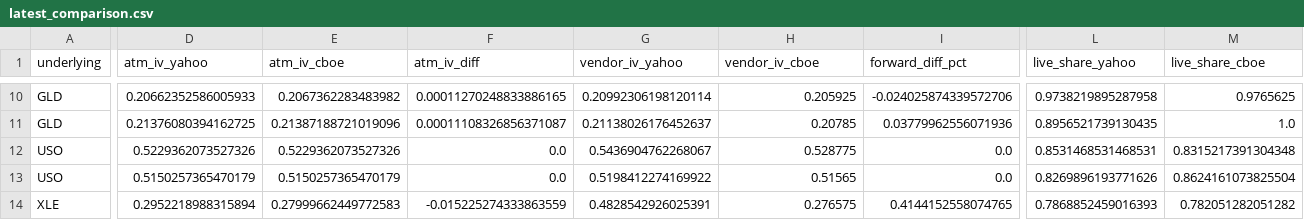
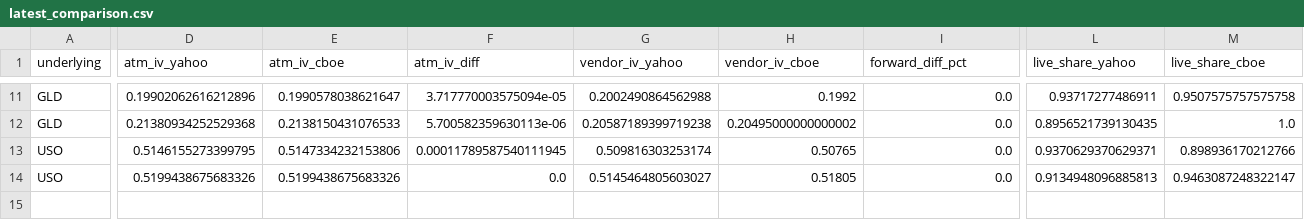
Before and after one commit to mailliw001/Market-Data-Cache-, a CSV file: data/options_cache/latest_comparison.csv, drawn as a sheet; only a part is shown, gaps mark what is left out; removed rows and columns are numbered as before the commit, all else as after; rows hold the shown columns only; the diff covers the shown part only; the diff names each change by its address in the sheet, - before the commit and + after, or states it on an @@ line.

```diff
--- a/data/options_cache/latest_comparison.csv
+++ b/data/options_cache/latest_comparison.csv
-D11 (atm_iv_yahoo): 0.20662352586005933
+D11 (atm_iv_yahoo): 0.19902062616212896
-E11 (atm_iv_cboe): 0.2067362283483982
+E11 (atm_iv_cboe): 0.1990578038621647
-F11 (atm_iv_diff): 0.00011270248833886165
+F11 (atm_iv_diff): 3.717770003575094e-05
-G11 (vendor_iv_yahoo): 0.20992306198120114
+G11 (vendor_iv_yahoo): 0.2002490864562988
-H11 (vendor_iv_cboe): 0.205925
+H11 (vendor_iv_cboe): 0.1992
-I11 (forward_diff_pct): -0.024025874339572706
+I11 (forward_diff_pct): 0.0
-L11 (live_share_yahoo): 0.9738219895287958
+L11 (live_share_yahoo): 0.93717277486911
-M11 (live_share_cboe): 0.9765625
+M11 (live_share_cboe): 0.9507575757575758
-D12 (atm_iv_yahoo): 0.21376080394162725
+D12 (atm_iv_yahoo): 0.21380934252529368
-E12 (atm_iv_cboe): 0.21387188721019096
+E12 (atm_iv_cboe): 0.2138150431076533
-F12 (atm_iv_diff): 0.00011108326856371087
+F12 (atm_iv_diff): 5.700582359630113e-06
-G12 (vendor_iv_yahoo): 0.21138026176452637
+G12 (vendor_iv_yahoo): 0.20587189399719238
-H12 (vendor_iv_cboe): 0.20785
+H12 (vendor_iv_cboe): 0.20495000000000002
-I12 (forward_diff_pct): 0.03779962556071936
+I12 (forward_diff_pct): 0.0
-D13 (atm_iv_yahoo): 0.5229362073527326
+D13 (atm_iv_yahoo): 0.5146155273399795
-E13 (atm_iv_cboe): 0.5229362073527326
+E13 (atm_iv_cboe): 0.5147334232153806
-F13 (atm_iv_diff): 0.0
+F13 (atm_iv_diff): 0.00011789587540111945
-G13 (vendor_iv_yahoo): 0.5436904762268067
+G13 (vendor_iv_yahoo): 0.509816303253174
-H13 (vendor_iv_cboe): 0.528775
+H13 (vendor_iv_cboe): 0.50765
-L13 (live_share_yahoo): 0.8531468531468531
+L13 (live_share_yahoo): 0.9370629370629371
-M13 (live_share_cboe): 0.8315217391304348
+M13 (live_share_cboe): 0.898936170212766
-D14 (atm_iv_yahoo): 0.5150257365470179
+D14 (atm_iv_yahoo): 0.5199438675683326
-E14 (atm_iv_cboe): 0.5150257365470179
+E14 (atm_iv_cboe): 0.5199438675683326
-G14 (vendor_iv_yahoo): 0.5198412274169922
+G14 (vendor_iv_yahoo): 0.5145464805603027
-H14 (vendor_iv_cboe): 0.51565
+H14 (vendor_iv_cboe): 0.51805
-L14 (live_share_yahoo): 0.8269896193771626
+L14 (live_share_yahoo): 0.9134948096885813
-M14 (live_share_cboe): 0.8624161073825504
+M14 (live_share_cboe): 0.9463087248322147
-row 14: XLE | 0.2952218988315894 | 0.27999662449772583 | -0.015225274333863559 | 0.4828542926025391 | 0.276575 | 0.4144152558074765 | 0.7868852459016393 | 0.782051282051282
```
Also changed, not shown: 2 added rows, 1 removed row and 54 edited cells elsewhere in this file, 17 other files.
